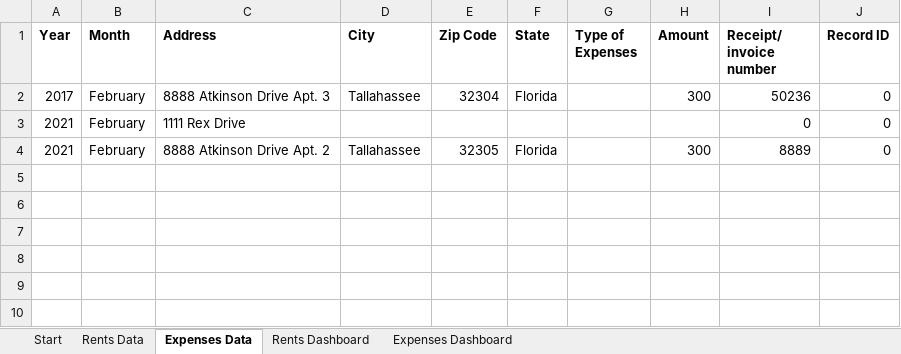
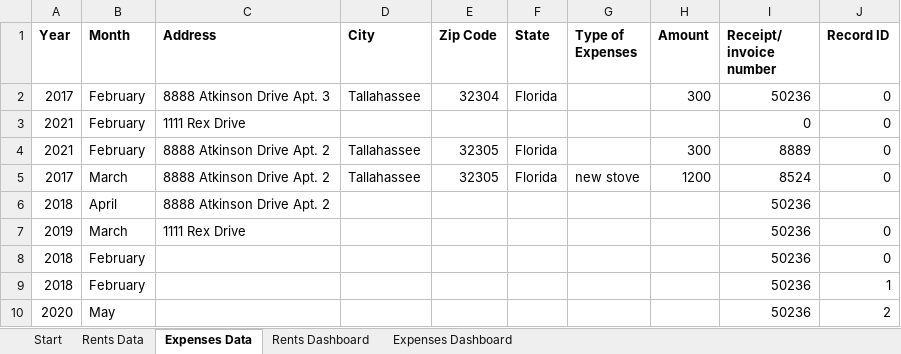
Before and after one commit to SindieCastro/Analyzing_Rents, an Excel workbook: Rents.xlsm, sheet Expenses Data, drawn as a sheet; values as stored, in another font and other column widths than the file's, no borders; the diff names each change by its address in the sheet, - before the commit and + after, or states it on an @@ line.

Commit message:
added id number to expenses

```diff
--- a/Rents.xlsm (sheet Expenses Data)
+++ b/Rents.xlsm (sheet Expenses Data)
+row 5: 2017 | March | 8888 Atkinson Drive Apt. 2 | Tallahassee | 32305 | Florida | new stove | 1200 | 8524 | 0
+row 6: 2018 | April | 8888 Atkinson Drive Apt. 2 |  |  |  |  |  | 50236
+row 7: 2019 | March | 1111 Rex Drive |  |  |  |  |  | 50236 | 0
+row 8: 2018 | February |  |  |  |  |  |  | 50236 | 0
+row 9: 2018 | February |  |  |  |  |  |  | 50236 | 1
+row 10: 2020 | May |  |  |  |  |  |  | 50236 | 2
```
Also changed, not shown: sheet Rents Data, sheet Start, charts or pictures, 1 other file.
